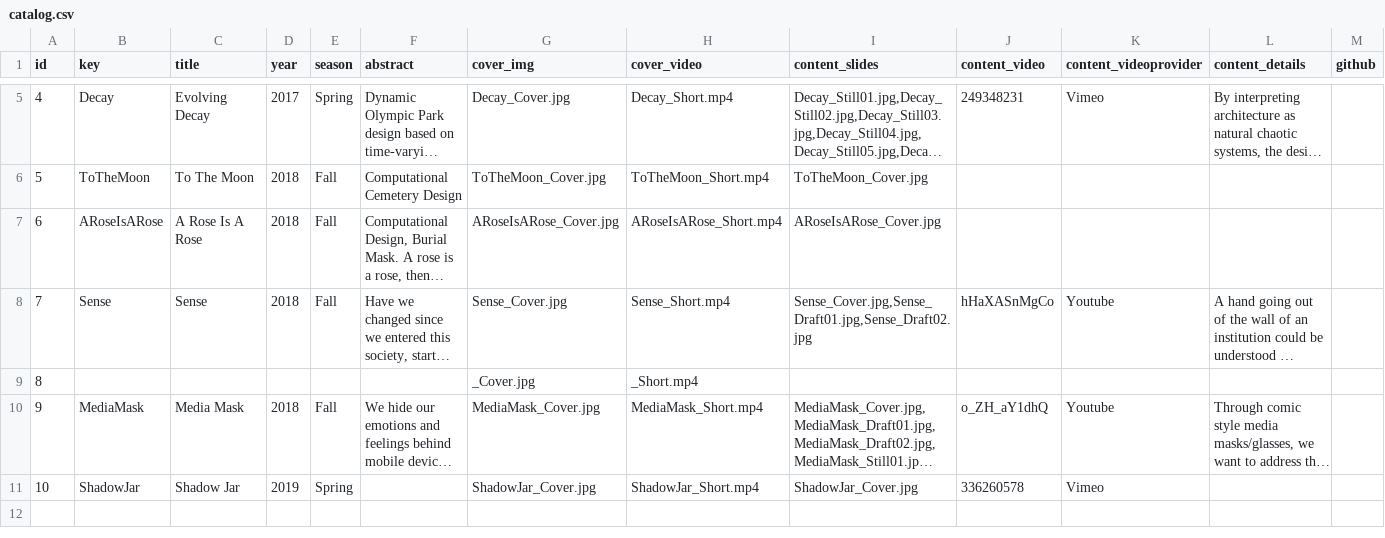
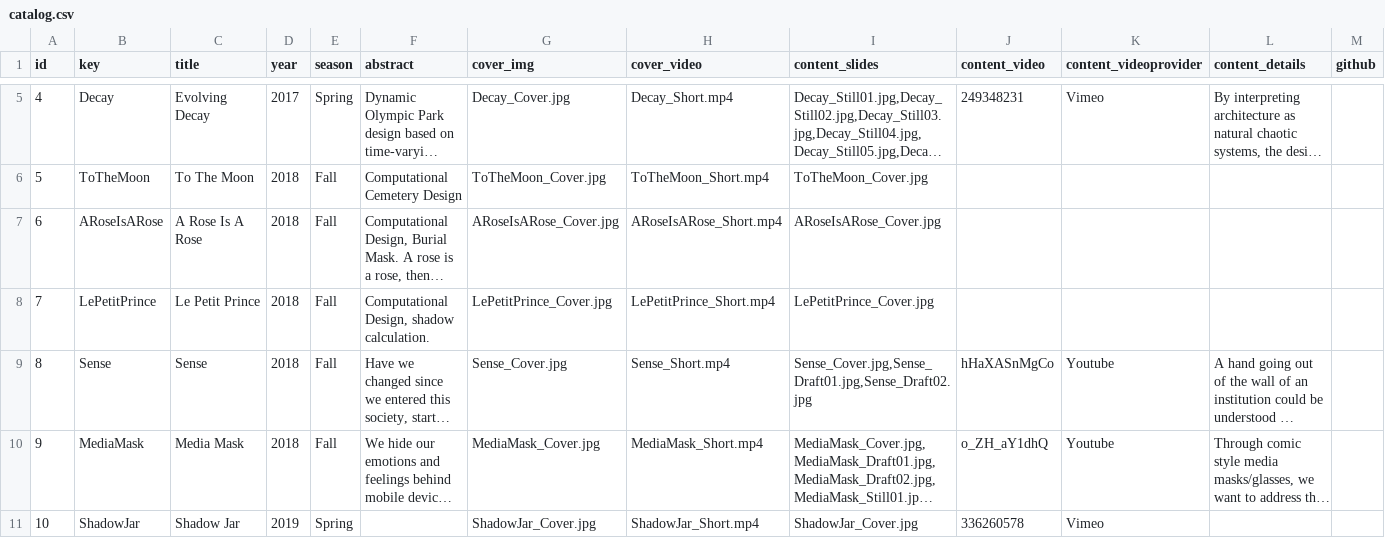
Before and after one commit to Dugyu/Dugyu.github.io, a CSV file: data/catalog.csv, drawn as a sheet; only a part is shown, gaps mark what is left out; long unchanged cells end in …; removed rows and columns are numbered as before the commit, all else as after; the diff names each change by its address in the sheet, - before the commit and + after, or states it on an @@ line.

```diff
--- a/data/catalog.csv
+++ b/data/catalog.csv
+row 8: 7 | LePetitPrince | Le Petit Prince | 2018 | Fall | Computational Design, shadow calculation. | LePetitPrince_Cover.jpg | LePetitPrince_Short.mp4 | LePetitPrince_Cover.jpg
-A9 (id): 7
+A9 (id): 8
-row 9: 8 |  |  |  |  |  | _Cover.jpg | _Short.mp4
```
Also changed, not shown: 5 other files.
